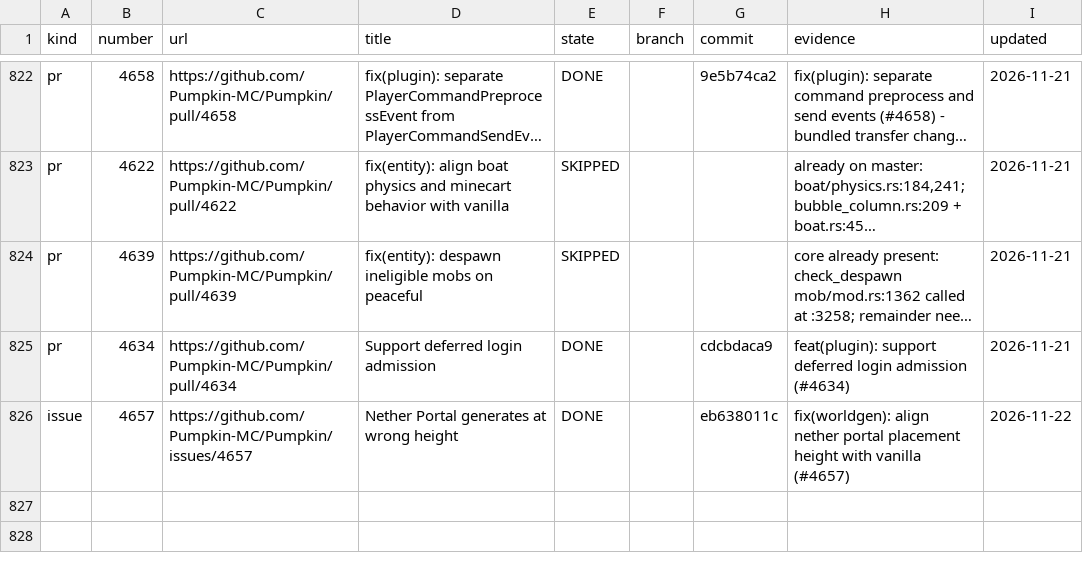
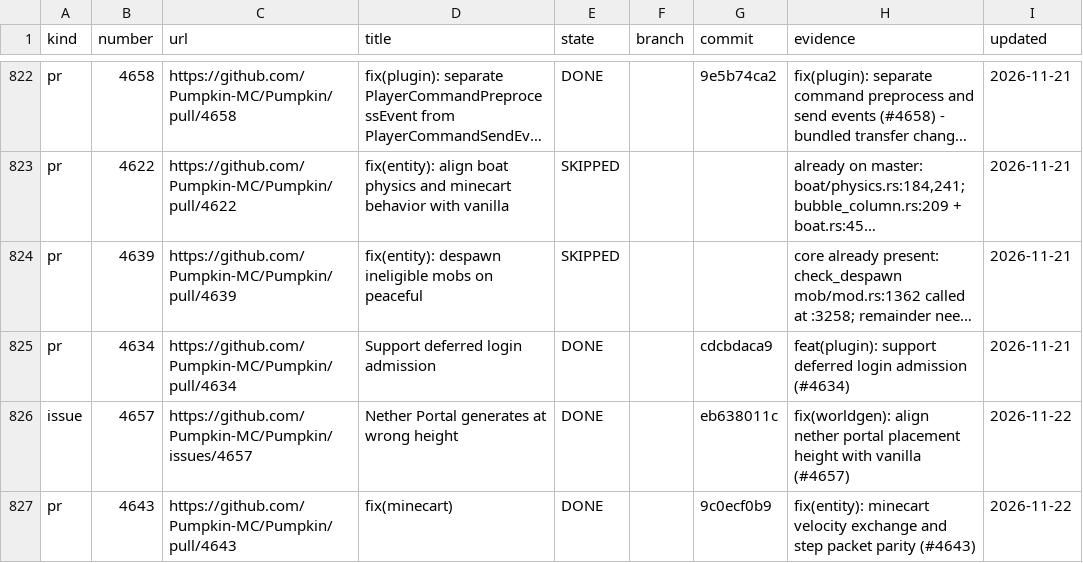
Before and after one commit to ArkFlame/Kabocha, a TSV file: docs/LEDGER.tsv, drawn as a sheet; only a part is shown, gaps mark what is left out; long unchanged cells end in …; the diff names each change by its address in the sheet, - before the commit and + after, or states it on an @@ line.

```diff
--- a/docs/LEDGER.tsv
+++ b/docs/LEDGER.tsv
+row 827: pr | 4643 | https://github.com/Pumpkin-MC/Pumpkin/pull/4643 | fix(minecart) | DONE |  | 9c0ecf0b9 | fix(entity): minecart velocity exchange and step packet parity (#4643) | 2026-11-22
```
Also changed, not shown: 2 other files.
